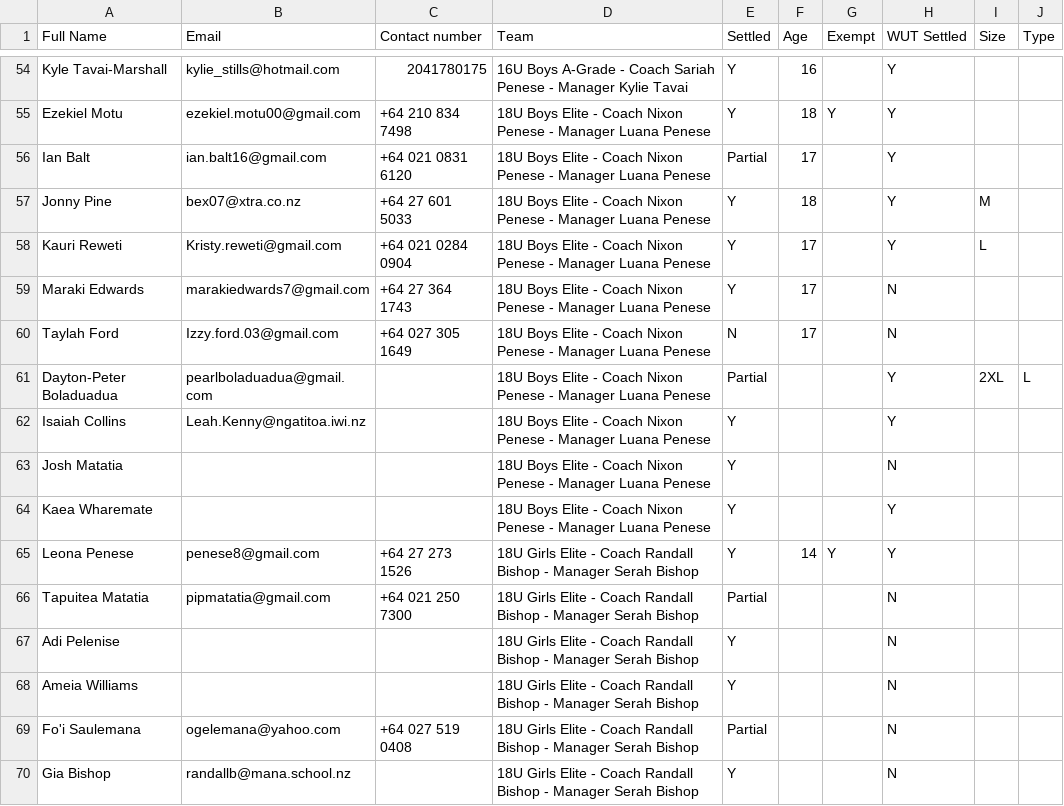
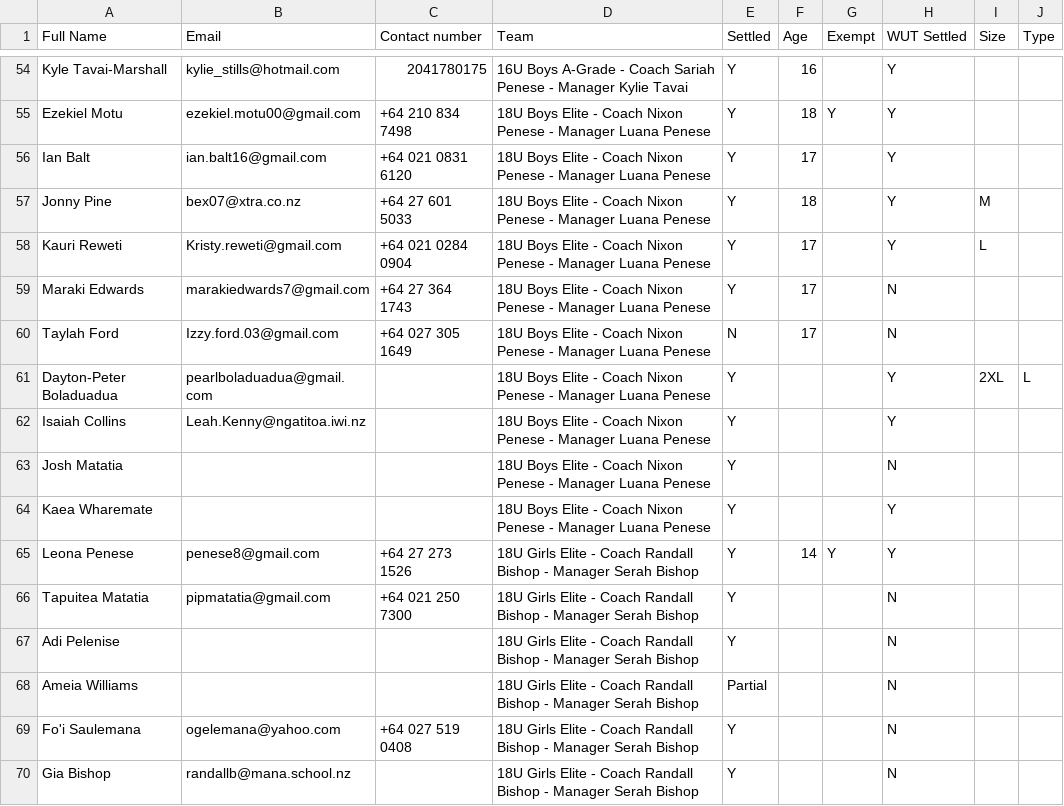
Before and after one commit to limonza/te-tai-hou-teams-2025, a CSV file: HNC.csv, drawn as a sheet; only a part is shown, gaps mark what is left out; the diff covers the shown part only.

Commit message:
Update HNC.csv

```diff
--- a/HNC.csv
+++ b/HNC.csv
@@ -55,3 +55,3 @@ Kyle Tavai-Marshall,kylie_stills@hotmail.com,2041780175,16U Boys A-Grade  - Coac
 Ezekiel Motu,ezekiel.motu00@gmail.com,+64 210 834 7498,18U Boys Elite - Coach Nixon Penese - Manager Luana Penese, Y,18,Y,Y,,
-Ian Balt,ian.balt16@gmail.com,+64 021 0831 6120,18U Boys Elite - Coach Nixon Penese - Manager Luana Penese, Partial,17,,Y,,
+Ian Balt,ian.balt16@gmail.com,+64 021 0831 6120,18U Boys Elite - Coach Nixon Penese - Manager Luana Penese, Y,17,,Y,,
 Jonny  Pine,bex07@xtra.co.nz,+64 27 601 5033,18U Boys Elite - Coach Nixon Penese - Manager Luana Penese, Y,18,,Y,M,
@@ -60,3 +60,3 @@ Maraki Edwards ,marakiedwards7@gmail.com,+64 27 364 1743,18U Boys Elite - Coach
 Taylah Ford,Izzy.ford.03@gmail.com,+64 027 305 1649 ,18U Boys Elite - Coach Nixon Penese - Manager Luana Penese, N,17,,N,,
-Dayton-Peter Boladuadua,pearlboladuadua@gmail.com,,18U Boys Elite - Coach Nixon Penese - Manager Luana Penese, Partial,,,Y,2XL,L
+Dayton-Peter Boladuadua,pearlboladuadua@gmail.com,,18U Boys Elite - Coach Nixon Penese - Manager Luana Penese, Y,,,Y,2XL,L
 Isaiah Collins,Leah.Kenny@ngatitoa.iwi.nz,,18U Boys Elite - Coach Nixon Penese - Manager Luana Penese, Y,,,Y,,
@@ -65,6 +65,6 @@ Kaea Wharemate,,,18U Boys Elite - Coach Nixon Penese - Manager Luana Penese, Y,,
 Leona Penese,penese8@gmail.com,+64 27 273 1526,18U Girls Elite - Coach Randall Bishop - Manager Serah Bishop, Y,14,Y,Y,,
-Tapuitea Matatia,pipmatatia@gmail.com,+64 021 250 7300,18U Girls Elite - Coach Randall Bishop - Manager Serah Bishop, Partial,,,N,,
+Tapuitea Matatia,pipmatatia@gmail.com,+64 021 250 7300,18U Girls Elite - Coach Randall Bishop - Manager Serah Bishop, Y,,,N,,
 Adi Pelenise,,,18U Girls Elite - Coach Randall Bishop - Manager Serah Bishop, Y,,,N,,
-Ameia Williams,,,18U Girls Elite - Coach Randall Bishop - Manager Serah Bishop, Y,,,N,,
-Fo'i Saulemana,ogelemana@yahoo.com,+64 027 519 0408,18U Girls Elite - Coach Randall Bishop - Manager Serah Bishop, Partial,,,N,,
+Ameia Williams,,,18U Girls Elite - Coach Randall Bishop - Manager Serah Bishop, Partial,,,N,,
+Fo'i Saulemana,ogelemana@yahoo.com,+64 027 519 0408,18U Girls Elite - Coach Randall Bishop - Manager Serah Bishop, Y,,,N,,
 Gia Bishop,randallb@mana.school.nz,,18U Girls Elite - Coach Randall Bishop - Manager Serah Bishop, Y,,,N,,
```
Also changed, not shown: 10 edited cells elsewhere in this file.
